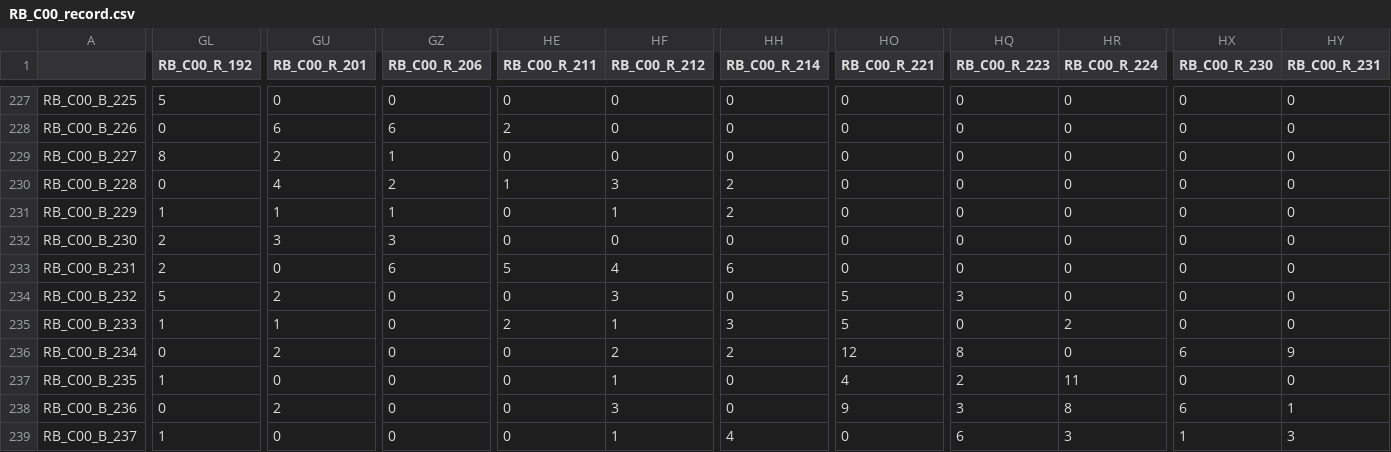
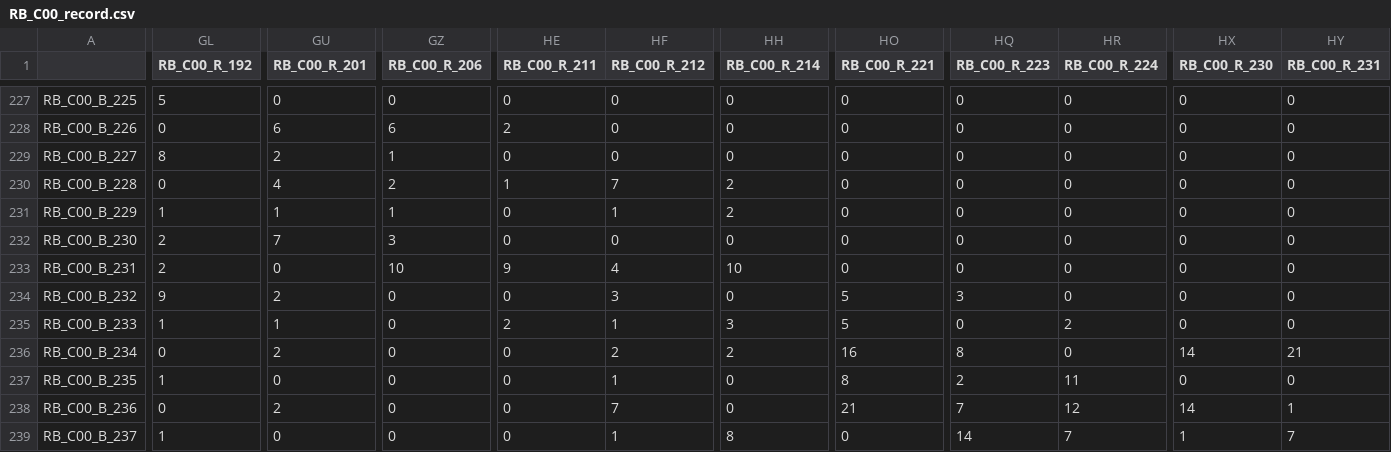
Before and after one commit to haoqiwang97/NaturalImageStatistics, a CSV file: pre_train/train_database/RB_C00_record.csv, drawn as a sheet; only a part is shown, gaps mark what is left out; the diff covers the shown part only; the diff names each change by its address in the sheet, - before the commit and + after, or states it on an @@ line.

```diff
--- a/pre_train/train_database/RB_C00_record.csv
+++ b/pre_train/train_database/RB_C00_record.csv
-HF230 (RB_C00_R_212): 3
+HF230 (RB_C00_R_212): 7
-GU232 (RB_C00_R_201): 3
+GU232 (RB_C00_R_201): 7
-GZ233 (RB_C00_R_206): 6
+GZ233 (RB_C00_R_206): 10
-HE233 (RB_C00_R_211): 5
+HE233 (RB_C00_R_211): 9
-HH233 (RB_C00_R_214): 6
+HH233 (RB_C00_R_214): 10
-GL234 (RB_C00_R_192): 5
+GL234 (RB_C00_R_192): 9
-HO236 (RB_C00_R_221): 12
+HO236 (RB_C00_R_221): 16
-HX236 (RB_C00_R_230): 6
+HX236 (RB_C00_R_230): 14
-HY236 (RB_C00_R_231): 9
+HY236 (RB_C00_R_231): 21
-HO237 (RB_C00_R_221): 4
+HO237 (RB_C00_R_221): 8
-HF238 (RB_C00_R_212): 3
+HF238 (RB_C00_R_212): 7
-HO238 (RB_C00_R_221): 9
+HO238 (RB_C00_R_221): 21
-HQ238 (RB_C00_R_223): 3
+HQ238 (RB_C00_R_223): 7
-HR238 (RB_C00_R_224): 8
+HR238 (RB_C00_R_224): 12
-HX238 (RB_C00_R_230): 6
+HX238 (RB_C00_R_230): 14
-HH239 (RB_C00_R_214): 4
+HH239 (RB_C00_R_214): 8
-HQ239 (RB_C00_R_223): 6
+HQ239 (RB_C00_R_223): 14
-HR239 (RB_C00_R_224): 3
+HR239 (RB_C00_R_224): 7
-HY239 (RB_C00_R_231): 3
+HY239 (RB_C00_R_231): 7
```
Also changed, not shown: 28 edited cells elsewhere in this file, pre_train/train_database/GB_C00.csv, pre_train/train_database/GB_C00_record.csv, 5 other files.
